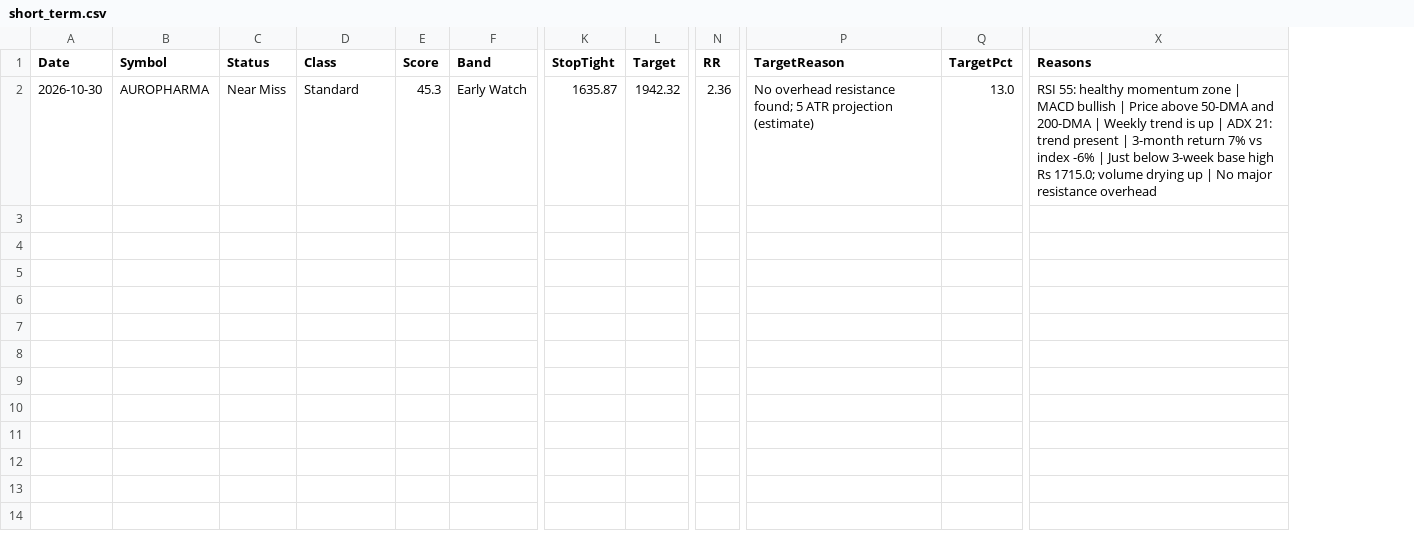
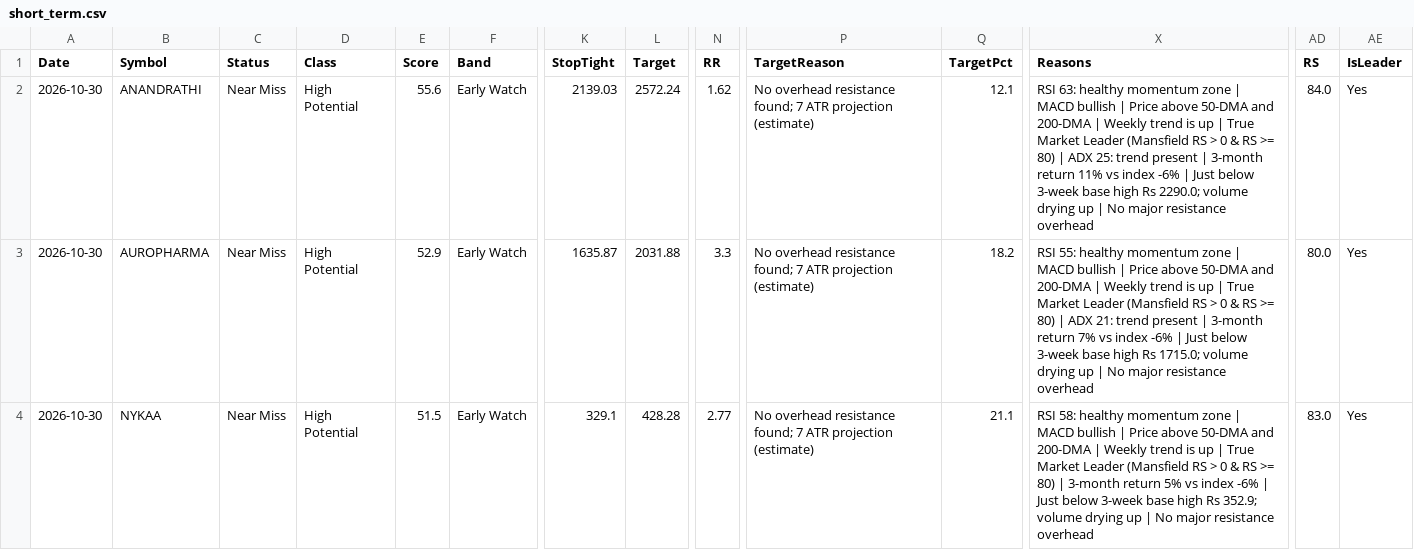
Before and after one commit to Venkey-stocks/stock-radar, a CSV file: data/short_term.csv, drawn as a sheet; only a part is shown, gaps mark what is left out; addresses are those after the commit; rows hold the shown columns only; the diff names each change by its address in the sheet, - before the commit and + after, or states it on an @@ line.

Commit message:
update data

```diff
--- a/data/short_term.csv
+++ b/data/short_term.csv
+column AD (RS), row 3: 80.0
+column AE (IsLeader), row 3: Yes
+row 2: 2026-10-30 | ANANDRATHI | Near Miss | High Potential | 55.6 | Early Watch | 2139.03 | 2572.24 | 1.62 | No overhead resistance found; 7 ATR projection (estimate) | 12.1 | RSI 63: healthy momentum zone | MACD bullish | Price above 50-DMA and 200-DMA | Weekly trend is up | True Market Leader (Mansfield RS > 0 & RS >= 80) | ADX 25: trend present | 3-month return 11% vs index -6% | Just below 3-week base high Rs 2290.0; volume drying up | No major resistance overhead | 84.0 | Yes
-D3 (Class): Standard
+D3 (Class): High Potential
-E3 (Score): 45.3
+E3 (Score): 52.9
-L3 (Target): 1942.32
+L3 (Target): 2031.88
-N3 (RR): 2.36
+N3 (RR): 3.3
-P3 (TargetReason): …resistance found; 5 ATR projection…
+P3 (TargetReason): …resistance found; 7 ATR projection…
-Q3 (TargetPct): 13.0
+Q3 (TargetPct): 18.2
-X3 (Reasons): …up | ADX 21:…
+X3 (Reasons): …up | True Market Leader (Mansfield RS > 0 & RS >= 80) | ADX 21:…
+row 4: 2026-10-30 | NYKAA | Near Miss | High Potential | 51.5 | Early Watch | 329.1 | 428.28 | 2.77 | No overhead resistance found; 7 ATR projection (estimate) | 21.1 | RSI 58: healthy momentum zone | MACD bullish | Price above 50-DMA and 200-DMA | Weekly trend is up | True Market Leader (Mansfield RS > 0 & RS >= 80) | 3-month return 5% vs index -6% | Just below 3-week base high Rs 352.9; volume drying up | No major resistance overhead | 83.0 | Yes
```
Also changed, not shown: data/early_movers.csv, data/events.csv, 12 other files.
